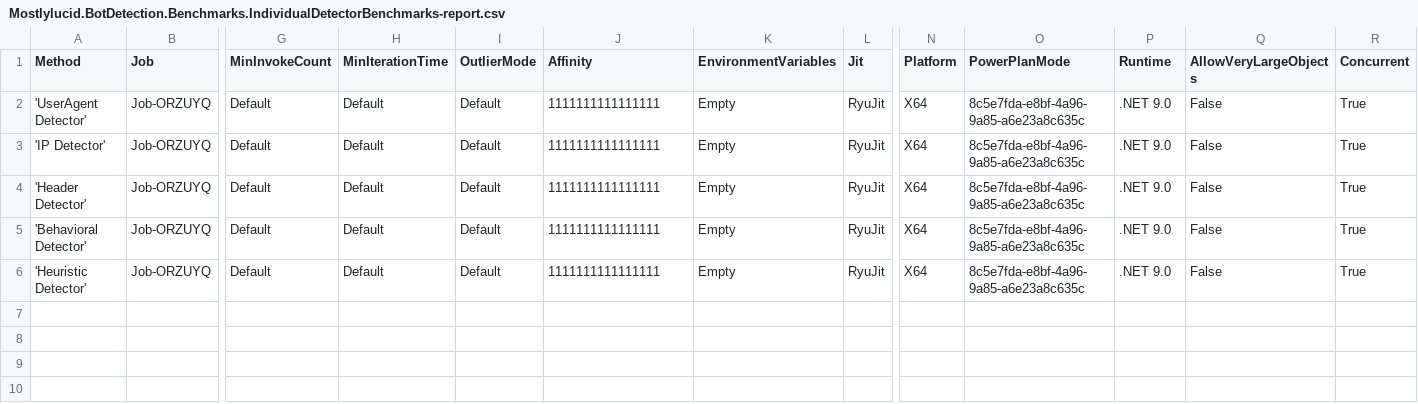
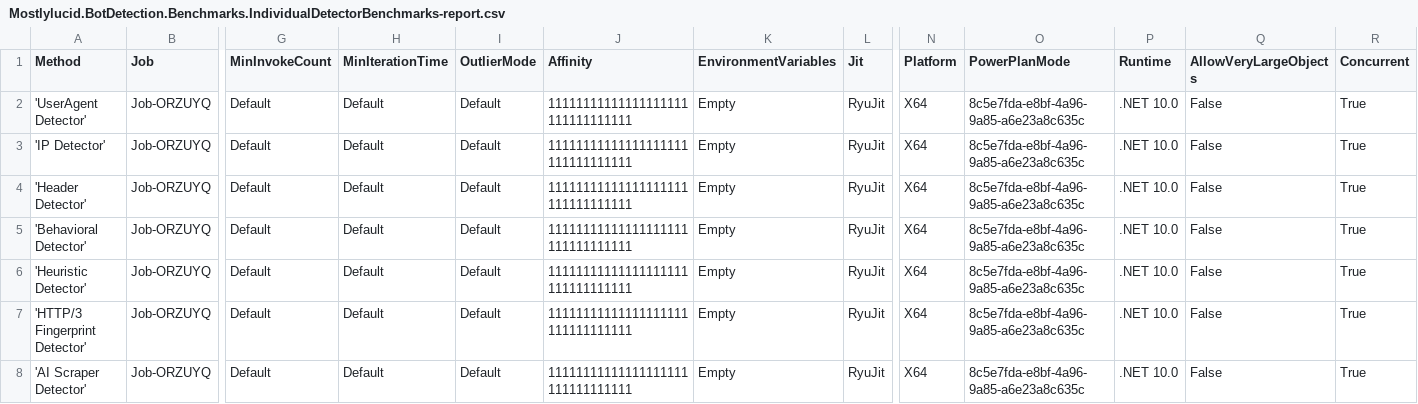
Before and after one commit to scottgal/stylobot, a CSV file: Mostlylucid.BotDetection.Benchmarks/BenchmarkDotNet.Artifacts/results/Mostlylucid.BotDetection.Benchmarks.IndividualDetectorBenchmarks-report.csv, drawn as a sheet; only a part is shown, gaps mark what is left out; rows hold the shown columns only; the diff names each change by its address in the sheet, - before the commit and + after, or states it on an @@ line.

```diff
--- a/Mostlylucid.BotDetection.Benchmarks/BenchmarkDotNet.Artifacts/results/Mostlylucid.BotDetection.Benchmarks.IndividualDetectorBenchmarks-report.csv
+++ b/Mostlylucid.BotDetection.Benchmarks/BenchmarkDotNet.Artifacts/results/Mostlylucid.BotDetection.Benchmarks.IndividualDetectorBenchmarks-report.csv
-J2:J6 (Affinity): 1111111111111111
+J2:J6 (Affinity): 11111111111111111111111111111111
-P2:P6 (Runtime): .NET 9.0
+P2:P6 (Runtime): .NET 10.0
+row 7: 'HTTP/3 Fingerprint Detector' | Job-ORZUYQ | Default | Default | Default | 11111111111111111111111111111111 | Empty | RyuJit | X64 | 8c5e7fda-e8bf-4a96-9a85-a6e23a8c635c | .NET 10.0 | False | True
+row 8: 'AI Scraper Detector' | Job-ORZUYQ | Default | Default | Default | 11111111111111111111111111111111 | Empty | RyuJit | X64 | 8c5e7fda-e8bf-4a96-9a85-a6e23a8c635c | .NET 10.0 | False | True
```
Also changed, not shown: Mostlylucid.BotDetection.Benchmarks/BenchmarkDotNet.Artifacts/results/Mostlylucid.BotDetection.Benchmarks.DetectionPipelineBenchmarks-report.csv, 58 other files.
